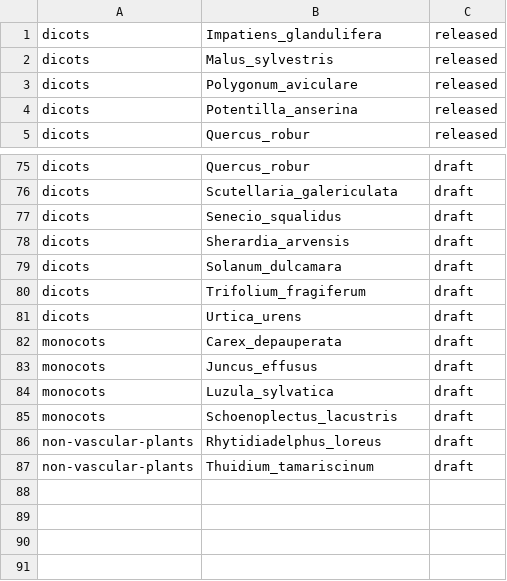
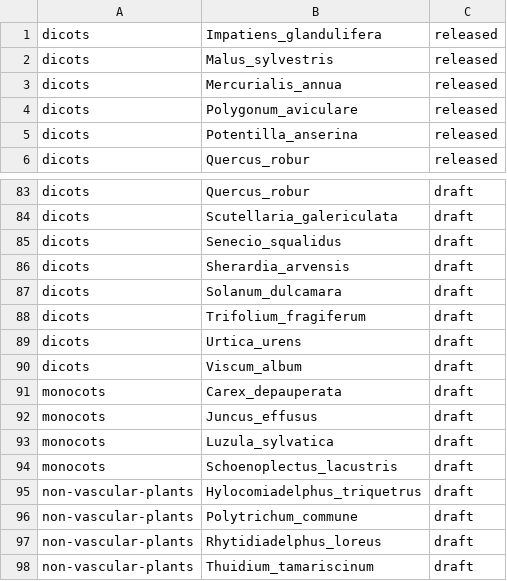
Before and after one commit to DToL-Plant-Working-Group/plant-sequencing-status, a TSV file: data/all_assembled_plant_genomes.tsv, drawn as a sheet; only a part is shown, gaps mark what is left out; the diff covers the shown part only.

```diff
--- a/data/all_assembled_plant_genomes.tsv
+++ b/data/all_assembled_plant_genomes.tsv
@@ -2,2 +2,3 @@ dicots 	 Impatiens_glandulifera 	 released
 dicots 	 Malus_sylvestris 	 released
+dicots 	 Mercurialis_annua 	 released
 dicots 	 Polygonum_aviculare 	 released
@@ -81,2 +89,3 @@ dicots 	 Trifolium_fragiferum 	 draft
 dicots 	 Urtica_urens 	 draft
+dicots 	 Viscum_album 	 draft
 monocots 	 Carex_depauperata 	 draft
@@ -85,2 +94,4 @@ monocots 	 Luzula_sylvatica 	 draft
 monocots 	 Schoenoplectus_lacustris 	 draft
+non-vascular-plants 	 Hylocomiadelphus_triquetrus 	 draft
+non-vascular-plants 	 Polytrichum_commune 	 draft
 non-vascular-plants 	 Rhytidiadelphus_loreus 	 draft
```
Also changed, not shown: 9 added rows and 2 removed rows elsewhere in this file, data/all_plant_samples_by_genomic_data.tsv, 1 other file.
